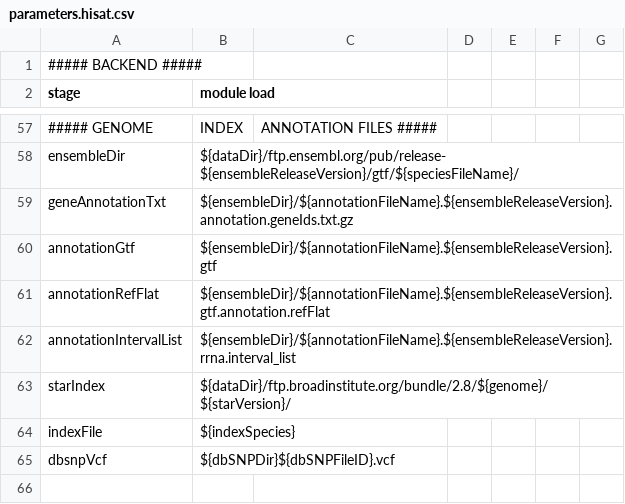
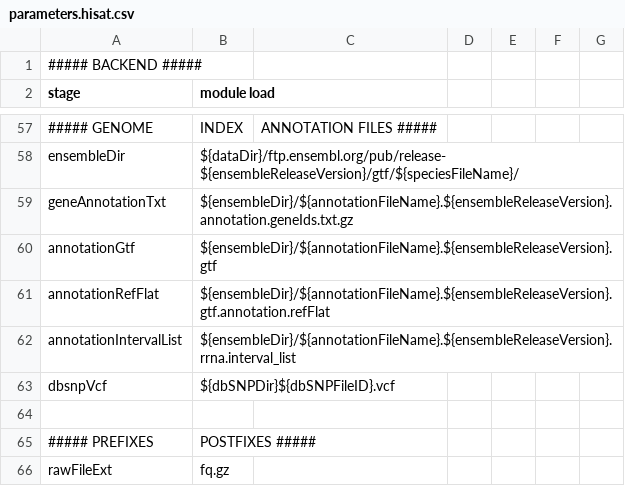
Before and after one commit to molgenis/NGS_RNA, a CSV file: parameters.hisat.csv, drawn as a sheet; only a part is shown, gaps mark what is left out; the shorter side is filled out with more unchanged rows.

```diff
--- a/parameters.hisat.csv
+++ b/parameters.hisat.csv
@@ -62,4 +62,2 @@ annotationRefFlat,${ensembleDir}/${annotationFileName}.${ensembleReleaseVersion}
 annotationIntervalList,${ensembleDir}/${annotationFileName}.${ensembleReleaseVersion}.rrna.interval_list
-starIndex,${dataDir}/ftp.broadinstitute.org/bundle/2.8/${genome}/${starVersion}/
-indexFile,${indexSpecies}
 dbsnpVcf,${dbSNPDir}${dbSNPFileID}.vcf
```
Also changed, not shown: parameters.csv, parameters.homo_sapiens.csv, 17 other files.
